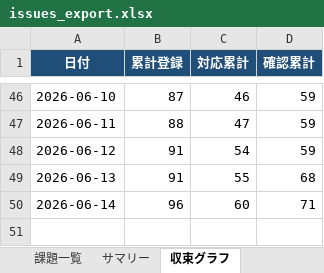
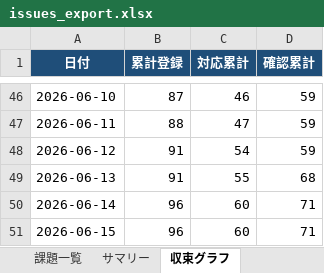
Before and after one commit to JJ1XGO/findsummits, an Excel workbook: mgmt/tracker/reports/issues_export.xlsx, sheet 収束グラフ, drawn as a sheet; only a part is shown, gaps mark what is left out; values as stored, in another font and other column widths than the file's, no borders; charts and pictures not drawn; the diff names each change by its address in the sheet, - before the commit and + after, or states it on an @@ line.

```diff
--- a/mgmt/tracker/reports/issues_export.xlsx (sheet 収束グラフ)
+++ b/mgmt/tracker/reports/issues_export.xlsx (sheet 収束グラフ)
+row 51: 2026-06-15 | 96 | 60 | 71
```
Also changed, not shown: charts or pictures.
